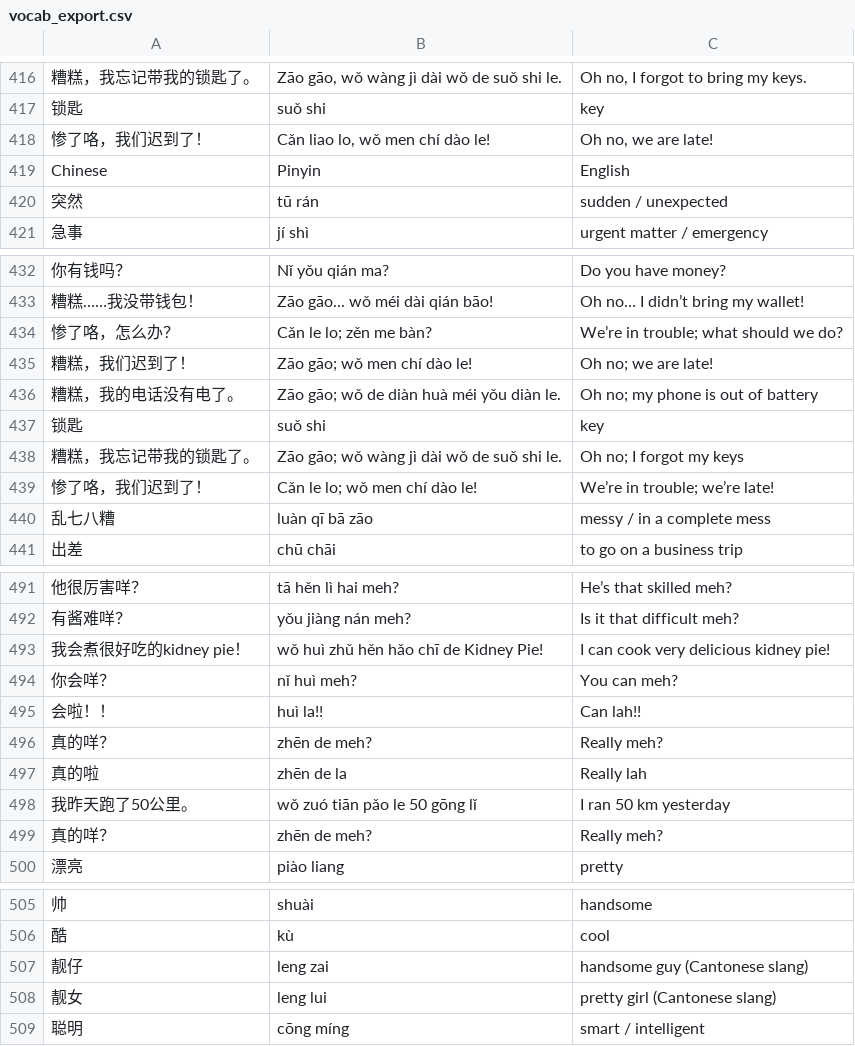
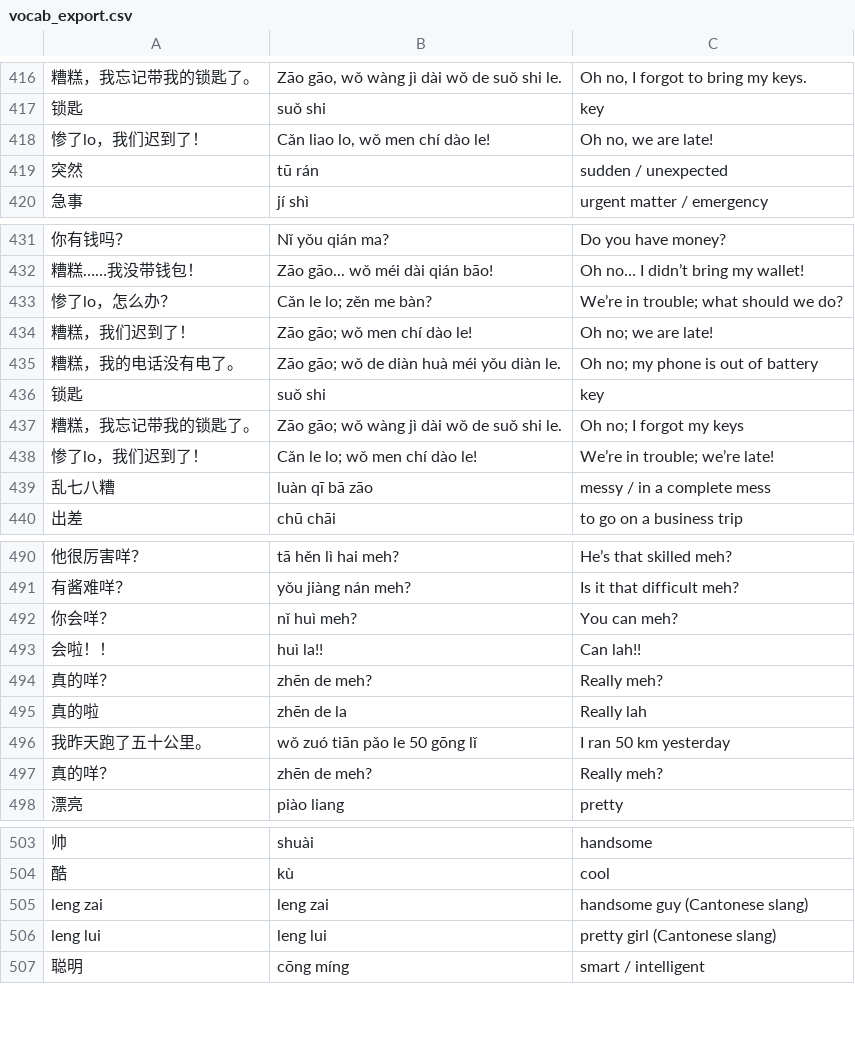
Before and after one commit to madeyu97/Chinese_Study, a CSV file: pinyin-immersion-app/data/vocab_export.csv, drawn as a sheet; only a part is shown, gaps mark what is left out; the diff covers the shown part only.

Commit message:
Update vocab_export.csv

```diff
--- a/pinyin-immersion-app/data/vocab_export.csv
+++ b/pinyin-immersion-app/data/vocab_export.csv
@@ -417,4 +417,3 @@
 "锁匙","suǒ shi","key"
-"惨了咯，我们迟到了！","Cǎn liao lo, wǒ men chí dào le!","Oh no, we are late!"
-Chinese,Pinyin,English
+"惨了lo，我们迟到了！","Cǎn liao lo, wǒ men chí dào le!","Oh no, we are late!"
 突然,tū rán,sudden / unexpected
@@ -433,3 +432,3 @@ Chinese,Pinyin,English
 糟糕……我没带钱包！,Zāo gāo... wǒ méi dài qián bāo!,Oh no… I didn’t bring my wallet!
-惨了咯，怎么办？,Cǎn le lo; zěn me bàn?,We’re in trouble; what should we do?
+惨了lo，怎么办？,Cǎn le lo; zěn me bàn?,We’re in trouble; what should we do?
 糟糕，我们迟到了！,Zāo gāo; wǒ men chí dào le!,Oh no; we are late!
@@ -438,3 +437,3 @@ Chinese,Pinyin,English
 糟糕，我忘记带我的锁匙了。,Zāo gāo; wǒ wàng jì dài wǒ de suǒ shi le.,Oh no; I forgot my keys
-惨了咯，我们迟到了！,Cǎn le lo; wǒ men chí dào le!,We’re in trouble; we’re late!
+惨了lo，我们迟到了！,Cǎn le lo; wǒ men chí dào le!,We’re in trouble; we’re late!
 乱七八糟,luàn qī bā zāo,messy / in a complete mess
@@ -492,3 +491,2 @@ Chinese,Pinyin,English
 有酱难咩？,yǒu jiàng nán meh?,Is it that difficult meh?
-我会煮很好吃的kidney pie！,wǒ huì zhǔ hěn hǎo chī de Kidney Pie!,I can cook very delicious kidney pie!
 你会咩？,nǐ huì meh?,You can meh?
@@ -497,3 +495,3 @@ Chinese,Pinyin,English
 真的啦,zhēn de la,Really lah
-我昨天跑了50公里。,wǒ zuó tiān pǎo le 50 gōng lǐ,I ran 50 km yesterday
+我昨天跑了五十公里。,wǒ zuó tiān pǎo le 50 gōng lǐ,I ran 50 km yesterday
 真的咩？,zhēn de meh?,Really meh?
@@ -506,4 +504,4 @@ Chinese,Pinyin,English
 酷,kù,cool
-靓仔,leng zai,handsome guy (Cantonese slang)
-靓女,leng lui,pretty girl (Cantonese slang)
+leng zai,leng zai,handsome guy (Cantonese slang)
+leng lui,leng lui,pretty girl (Cantonese slang)
 聪明,cōng míng,smart / intelligent
```
Also changed, not shown: 1 edited cell elsewhere in this file.
